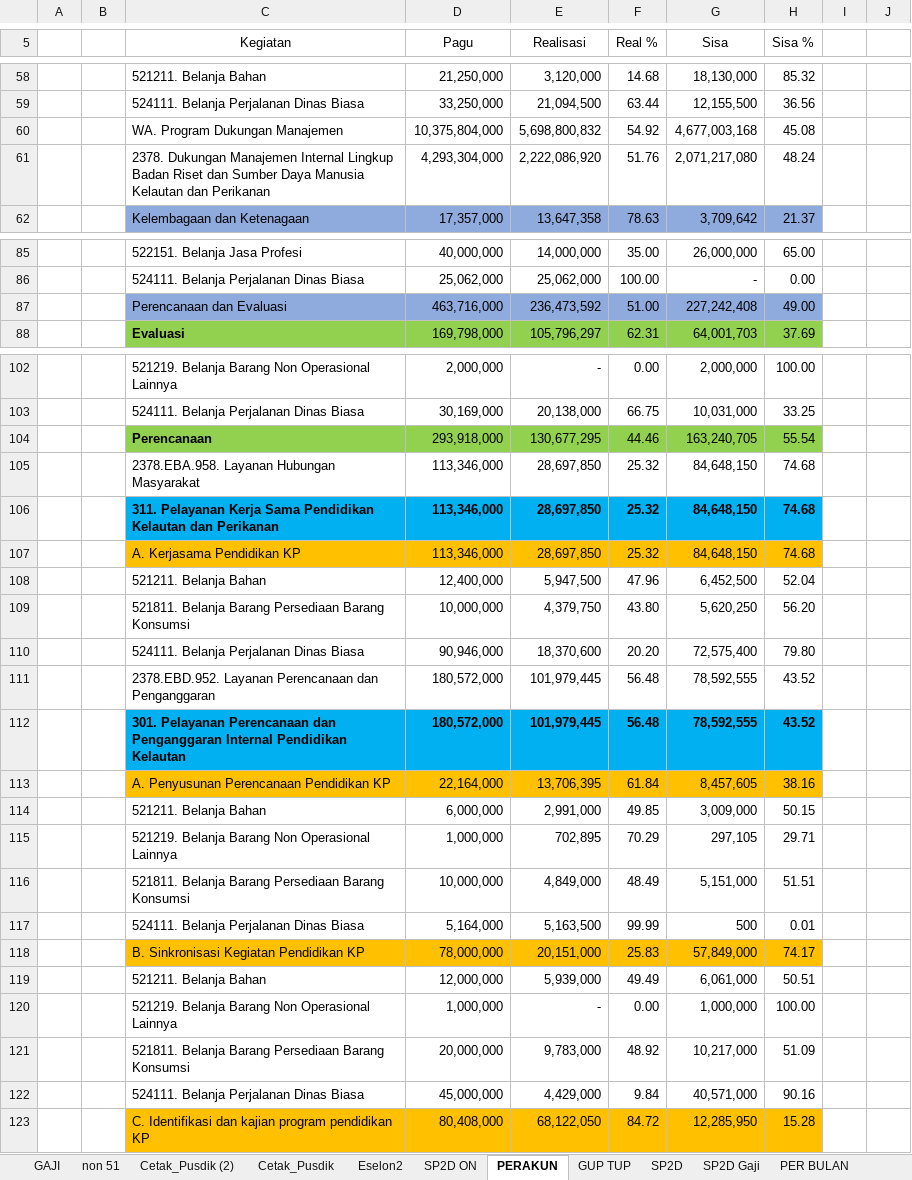
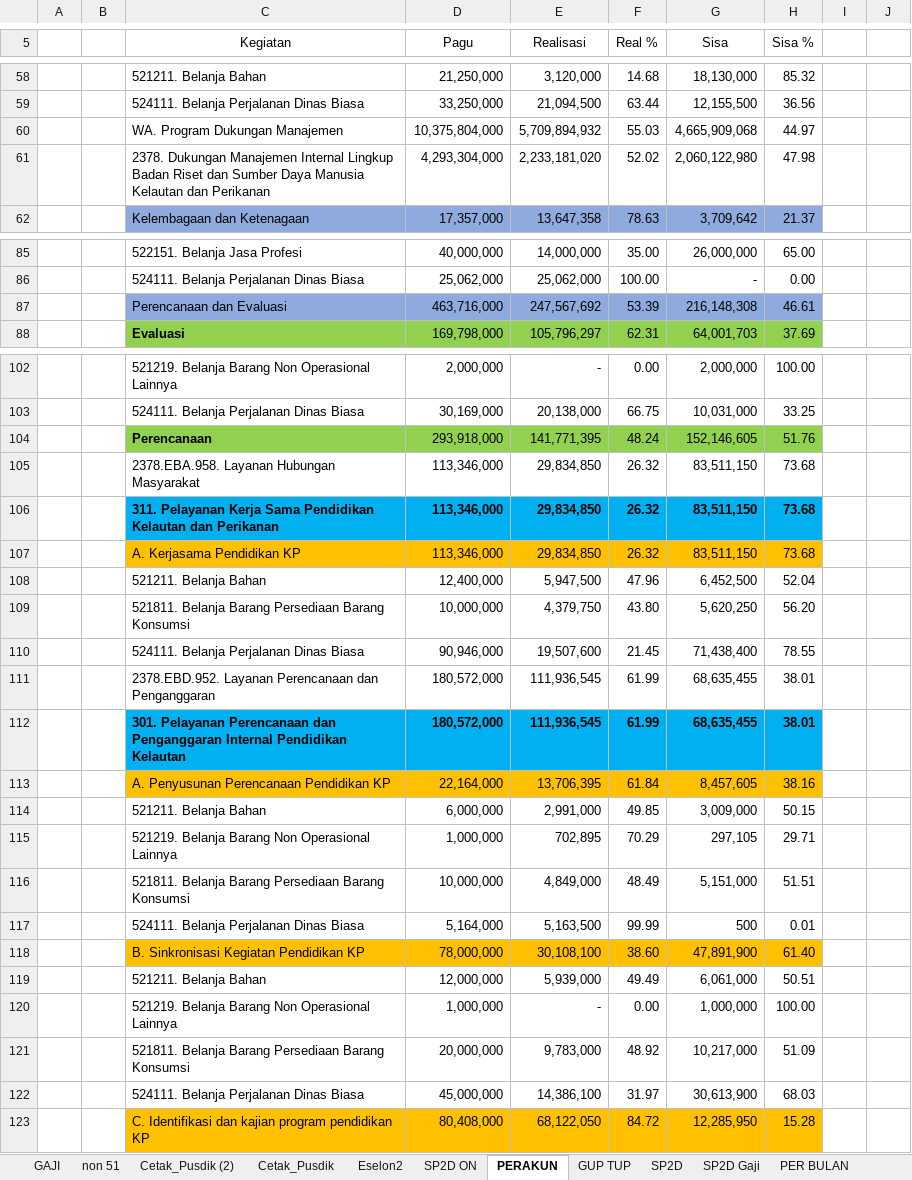
Before and after one commit to arifxl42/TA.2022, an Excel workbook: MONITORING REALISASI DIPA 2.xlsm, sheet PERAKUN, drawn as a sheet; only a part is shown, gaps mark what is left out; values as stored, in another font and other column widths than the file's, no borders; charts and pictures not drawn; removed rows and columns are numbered as before the commit, all else as after; the diff covers the shown part only; the diff names each change by its address in the sheet, - before the commit and + after, or states it on an @@ line.

```diff
--- a/MONITORING REALISASI DIPA 2.xlsm (sheet PERAKUN)
+++ b/MONITORING REALISASI DIPA 2.xlsm (sheet PERAKUN)
-row 60:  |  | WA. Program Dukungan Manajemen | 10,375,804,000 | 5,698,800,832 | 54.92 | 4,677,003,168 | 45.08
-row 61:  |  | 2378. Dukungan Manajemen Internal Lingkup Badan Riset dan Sumber Daya Manusia Kelautan dan Perikanan | 4,293,304,000 | 2,222,086,920 | 51.76 | 2,071,217,080 | 48.24
+row 60:  |  | WA. Program Dukungan Manajemen | 10,375,804,000 | 5,709,894,932 | 55.03 | 4,665,909,068 | 44.97
+row 61:  |  | 2378. Dukungan Manajemen Internal Lingkup Badan Riset dan Sumber Daya Manusia Kelautan dan Perikanan | 4,293,304,000 | 2,233,181,020 | 52.02 | 2,060,122,980 | 47.98
-row 87:  |  | Perencanaan dan Evaluasi | 463,716,000 | 236,473,592 | 51.00 | 227,242,408 | 49.00
+row 87:  |  | Perencanaan dan Evaluasi | 463,716,000 | 247,567,692 | 53.39 | 216,148,308 | 46.61
-row 104:  |  | Perencanaan | 293,918,000 | 130,677,295 | 44.46 | 163,240,705 | 55.54
-row 105:  |  | 2378.EBA.958. Layanan Hubungan Masyarakat | 113,346,000 | 28,697,850 | 25.32 | 84,648,150 | 74.68
-row 106:  |  | 311. Pelayanan Kerja Sama Pendidikan Kelautan dan Perikanan | 113,346,000 | 28,697,850 | 25.32 | 84,648,150 | 74.68
-row 107:  |  | A. Kerjasama Pendidikan KP | 113,346,000 | 28,697,850 | 25.32 | 84,648,150 | 74.68
+row 104:  |  | Perencanaan | 293,918,000 | 141,771,395 | 48.24 | 152,146,605 | 51.76
+row 105:  |  | 2378.EBA.958. Layanan Hubungan Masyarakat | 113,346,000 | 29,834,850 | 26.32 | 83,511,150 | 73.68
+row 106:  |  | 311. Pelayanan Kerja Sama Pendidikan Kelautan dan Perikanan | 113,346,000 | 29,834,850 | 26.32 | 83,511,150 | 73.68
+row 107:  |  | A. Kerjasama Pendidikan KP | 113,346,000 | 29,834,850 | 26.32 | 83,511,150 | 73.68
-row 110:  |  | 524111. Belanja Perjalanan Dinas Biasa | 90,946,000 | 18,370,600 | 20.20 | 72,575,400 | 79.80
-row 111:  |  | 2378.EBD.952. Layanan Perencanaan dan Penganggaran | 180,572,000 | 101,979,445 | 56.48 | 78,592,555 | 43.52
-row 112:  |  | 301. Pelayanan Perencanaan dan Penganggaran Internal Pendidikan Kelautan | 180,572,000 | 101,979,445 | 56.48 | 78,592,555 | 43.52
+row 110:  |  | 524111. Belanja Perjalanan Dinas Biasa | 90,946,000 | 19,507,600 | 21.45 | 71,438,400 | 78.55
+row 111:  |  | 2378.EBD.952. Layanan Perencanaan dan Penganggaran | 180,572,000 | 111,936,545 | 61.99 | 68,635,455 | 38.01
+row 112:  |  | 301. Pelayanan Perencanaan dan Penganggaran Internal Pendidikan Kelautan | 180,572,000 | 111,936,545 | 61.99 | 68,635,455 | 38.01
-row 118:  |  | B. Sinkronisasi Kegiatan Pendidikan KP | 78,000,000 | 20,151,000 | 25.83 | 57,849,000 | 74.17
+row 118:  |  | B. Sinkronisasi Kegiatan Pendidikan KP | 78,000,000 | 30,108,100 | 38.60 | 47,891,900 | 61.40
-row 122:  |  | 524111. Belanja Perjalanan Dinas Biasa | 45,000,000 | 4,429,000 | 9.84 | 40,571,000 | 90.16
+row 122:  |  | 524111. Belanja Perjalanan Dinas Biasa | 45,000,000 | 14,386,100 | 31.97 | 30,613,900 | 68.03
```
Also changed, not shown: 2 added rows, 2 removed rows and 2 edited cells elsewhere in this sheet, sheet SP2D ON, sheet PER BULAN, sheet PERSUBBID - Gaji Non Blokir, sheet PERSUBBID + GAJI Non Blokir, sheet PERSUBBID - Gaji, sheet PERSUBBID + GAJI, 3 more sheets, charts or pictures.
